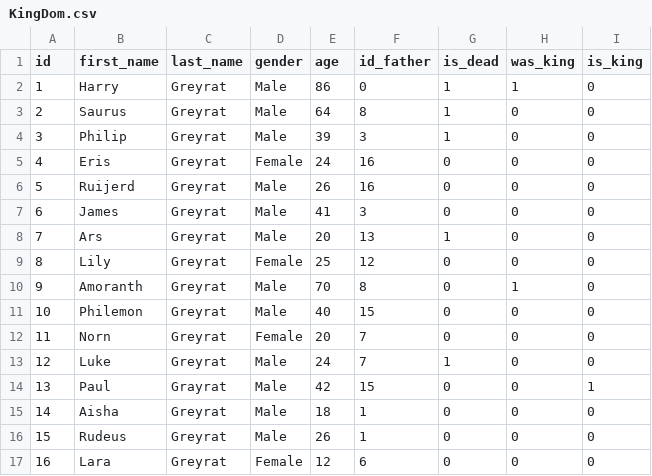
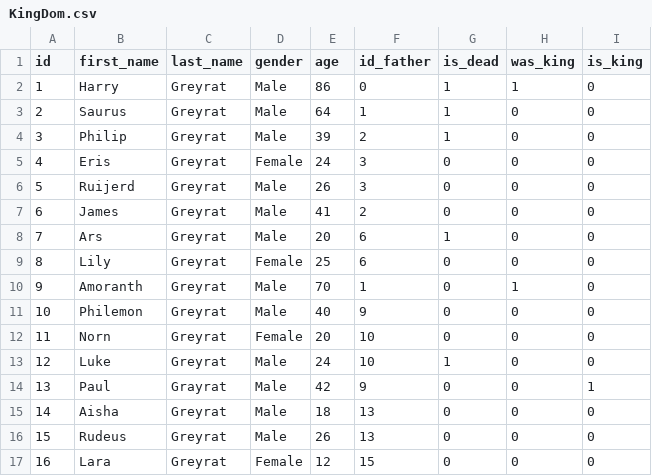
Before and after one commit to MarcialT/KingdomCode, a CSV file: bin/KingDom.csv, drawn as a sheet.

```diff
--- a/bin/KingDom.csv
+++ b/bin/KingDom.csv
@@ -2,16 +2,16 @@ id,first_name,last_name,gender,age,id_father,is_dead,was_king,is_king
 1,Harry,Greyrat,Male,86,0,1,1,0
-2,Saurus,Greyrat,Male,64,8,1,0,0
-3,Philip,Greyrat,Male,39,3,1,0,0
-4,Eris,Greyrat,Female,24,16,0,0,0
-5,Ruijerd,Greyrat,Male,26,16,0,0,0
-6,James,Greyrat,Male,41,3,0,0,0
-7,Ars,Greyrat,Male,20,13,1,0,0
-8,Lily,Greyrat,Female,25,12,0,0,0
-9,Amoranth,Greyrat,Male,70,8,0,1,0
-10,Philemon,Greyrat,Male,40,15,0,0,0
-11,Norn,Greyrat,Female,20,7,0,0,0
-12,Luke,Greyrat,Male,24,7,1,0,0
-13,Paul,Grayrat,Male,42,15,0,0,1
-14,Aisha,Greyrat,Male,18,1,0,0,0
-15,Rudeus,Greyrat,Male,26,1,0,0,0
-16,Lara,Greyrat,Female,12,6,0,0,0
+2,Saurus,Greyrat,Male,64,1,1,0,0
+3,Philip,Greyrat,Male,39,2,1,0,0
+4,Eris,Greyrat,Female,24,3,0,0,0
+5,Ruijerd,Greyrat,Male,26,3,0,0,0
+6,James,Greyrat,Male,41,2,0,0,0
+7,Ars,Greyrat,Male,20,6,1,0,0
+8,Lily,Greyrat,Female,25,6,0,0,0
+9,Amoranth,Greyrat,Male,70,1,0,1,0
+10,Philemon,Greyrat,Male,40,9,0,0,0
+11,Norn,Greyrat,Female,20,10,0,0,0
+12,Luke,Greyrat,Male,24,10,1,0,0
+13,Paul,Grayrat,Male,42,9,0,0,1
+14,Aisha,Greyrat,Male,18,13,0,0,0
+15,Rudeus,Greyrat,Male,26,13,0,0,0
+16,Lara,Greyrat,Female,12,15,0,0,0
```
Also changed, not shown: 3 other files.
